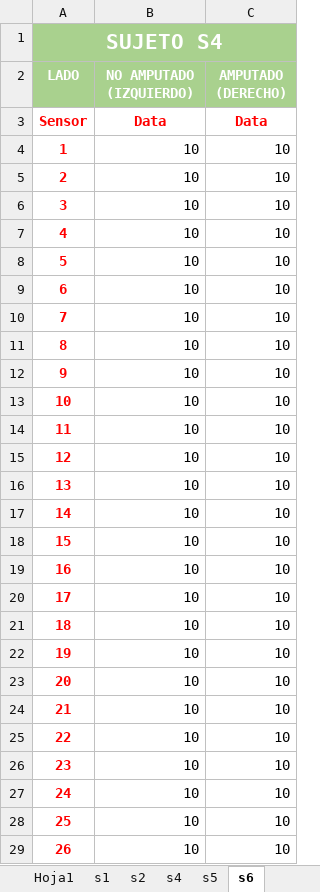
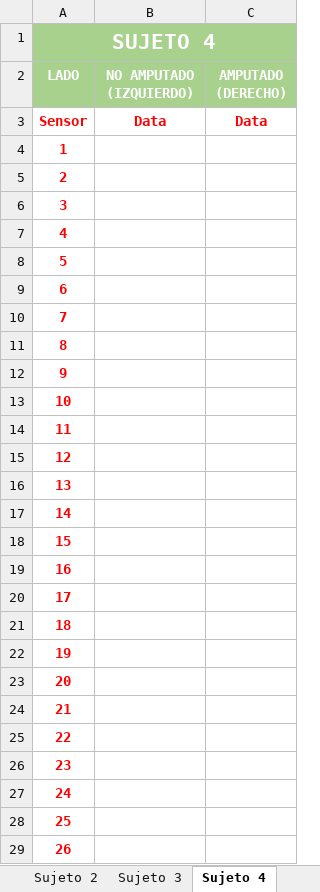
Before and after one commit to agomezg1822/three-render, an Excel workbook: docs/datos.xlsx, sheet Sujeto 4, drawn as a sheet; only a part is shown; values as stored, in another font and other column widths than the file's, no borders; the diff covers the shown part only; the diff names each change by its address in the sheet, - before the commit and + after, or states it on an @@ line.

```diff
--- a/docs/datos.xlsx (sheet Sujeto 4)
+++ b/docs/datos.xlsx (sheet Sujeto 4)
-sheet tab: s4
+sheet tab: Sujeto 2
-sheet tab: s5
+sheet tab: Sujeto 3
-sheet tab: s6
+sheet tab: Sujeto 4
-sheet tab: Hoja1
-A1 (LADO): SUJETO S4
+A1 (LADO): SUJETO 4
-B4:B29 (NO AMPUTADO (IZQUIERDO)): 10
+B4:B29 (NO AMPUTADO (IZQUIERDO)): (empty)
-C4:C29 (AMPUTADO (DERECHO)): 10
+C4:C29 (AMPUTADO (DERECHO)): (empty)
```
Also changed, not shown: 146 edited cells elsewhere in this sheet, sheet Sujeto 1, sheet Sujeto 3, sheet Sujeto 2, sheet EJEMPLO, other sheet tabs, formulas that keep their value, src/public/datos.xlsx, 14 other files.
